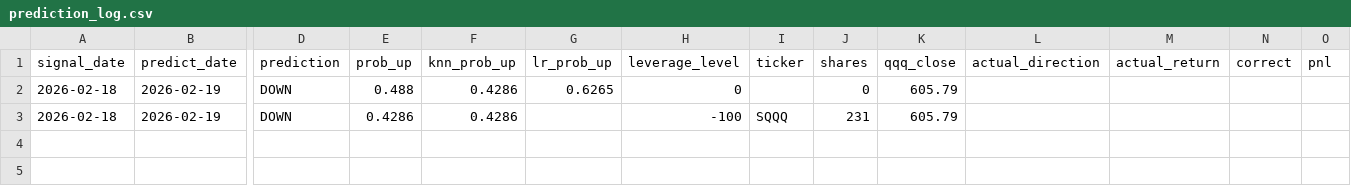
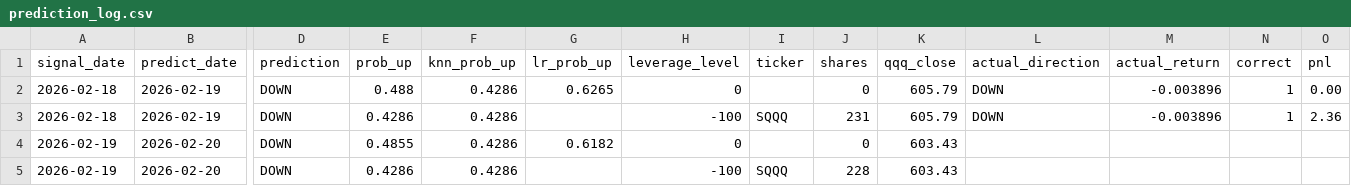
Before and after one commit to ailamma/knn-qqq-trading, a CSV file: signals/prediction_log.csv, drawn as a sheet; only a part is shown, gaps mark what is left out; rows hold the shown columns only; the diff names each change by its address in the sheet, - before the commit and + after, or states it on an @@ line.

```diff
--- a/signals/prediction_log.csv
+++ b/signals/prediction_log.csv
-L2:L3 (actual_direction): (empty)
+L2:L3 (actual_direction): DOWN
-M2:M3 (actual_return): (empty)
+M2:M3 (actual_return): -0.003896
-N2:N3 (correct): (empty)
+N2:N3 (correct): 1
-O2 (pnl): (empty)
+O2 (pnl): 0.00
-O3 (pnl): (empty)
+O3 (pnl): 2.36
+row 4: 2026-02-19 | 2026-02-20 | DOWN | 0.4855 | 0.4286 | 0.6182 | 0 |  | 0 | 603.43
+row 5: 2026-02-19 | 2026-02-20 | DOWN | 0.4286 | 0.4286 |  | -100 | SQQQ | 228 | 603.43
```
